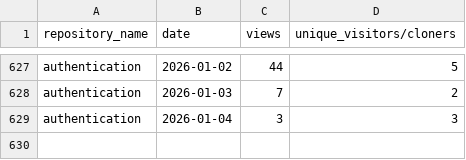
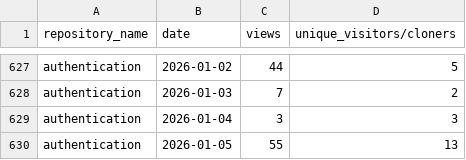
Before and after one commit to 2727-ctrl/authentication, a CSV file: metrics/traffic-stats-sorted.csv, drawn as a sheet; only a part is shown, gaps mark what is left out.

```diff
--- a/metrics/traffic-stats-sorted.csv
+++ b/metrics/traffic-stats-sorted.csv
@@ -629 +629,2 @@ authentication,2026-01-03,7,2
 authentication,2026-01-04,3,3
+authentication,2026-01-05,55,13
```
Also changed, not shown: metrics/clone-stats-sorted.csv, metrics/clone-stats.csv, 3 other files.
